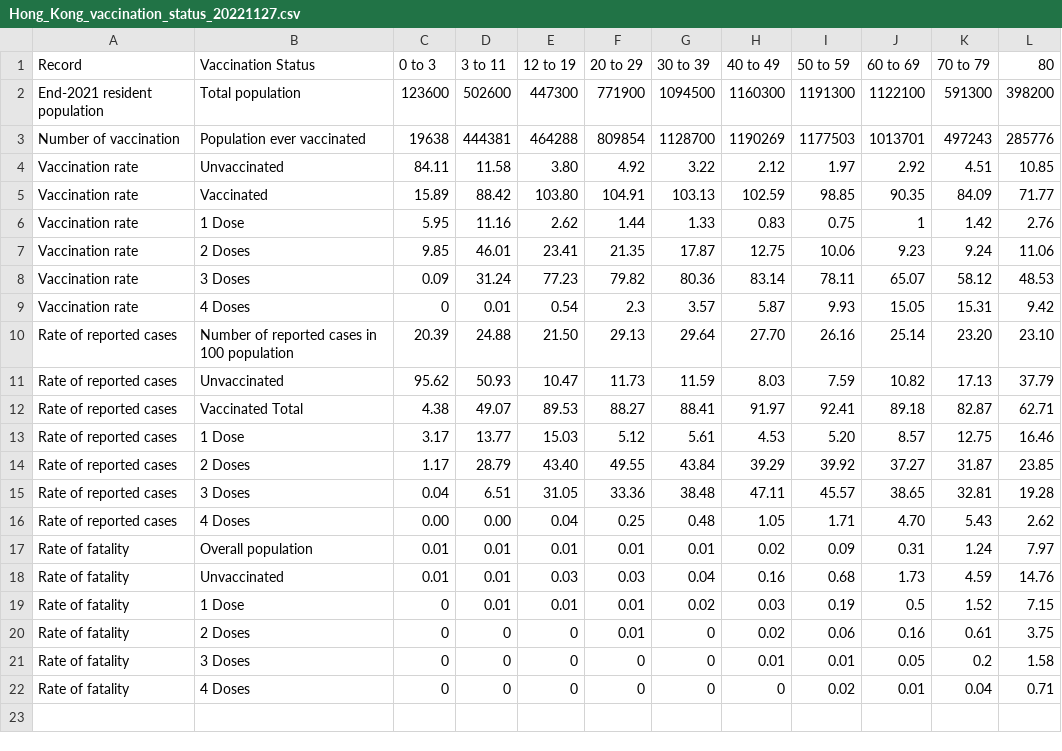
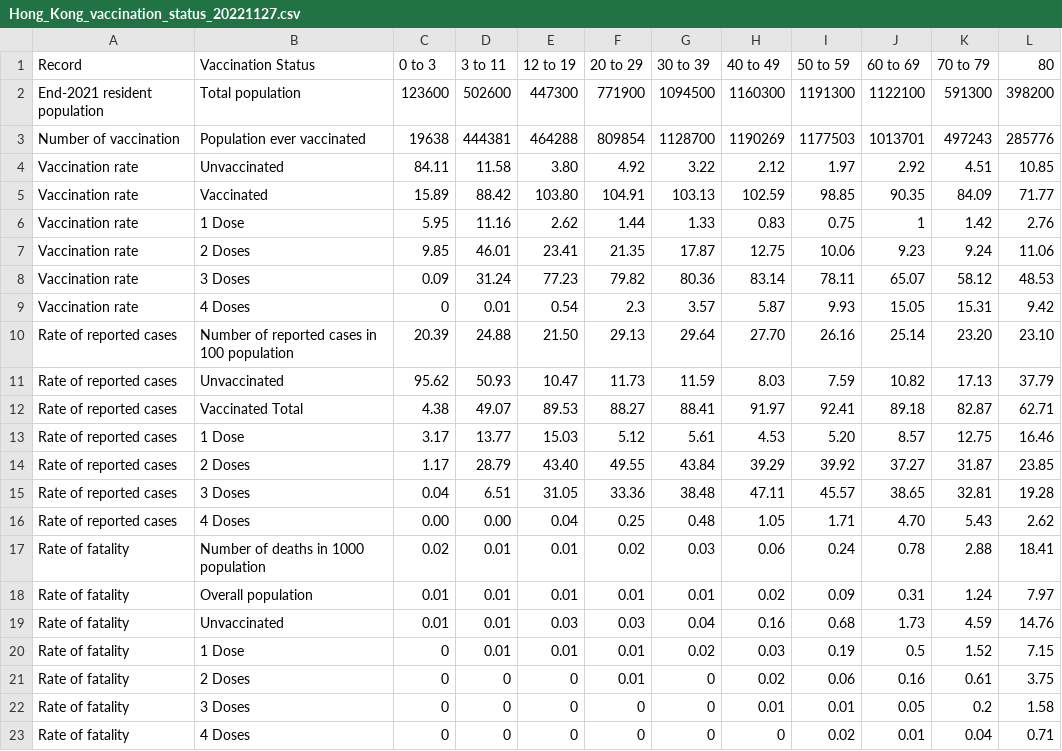
Before and after one commit to nellybirdie/AIDM, a CSV file: Hong_Kong_vaccination_status_20221127.csv, drawn as a sheet.

Commit message:
Update Hong_Kong_vaccination_status_20221127.csv

```diff
--- a/Hong_Kong_vaccination_status_20221127.csv
+++ b/Hong_Kong_vaccination_status_20221127.csv
@@ -16,2 +16,3 @@ Rate of reported cases,3 Doses,0.04,6.51,31.05,33.36,38.48,47.11,45.57,38.65,32.
 Rate of reported cases,4 Doses,0.00,0.00,0.04,0.25,0.48,1.05,1.71,4.70,5.43,2.62
+Rate of fatality,Number of deaths in 1000 population,0.02,0.01,0.01,0.02,0.03,0.06,0.24,0.78,2.88,18.41
 Rate of fatality,Overall population,0.01,0.01,0.01,0.01,0.01,0.02,0.09,0.31,1.24,7.97
```
